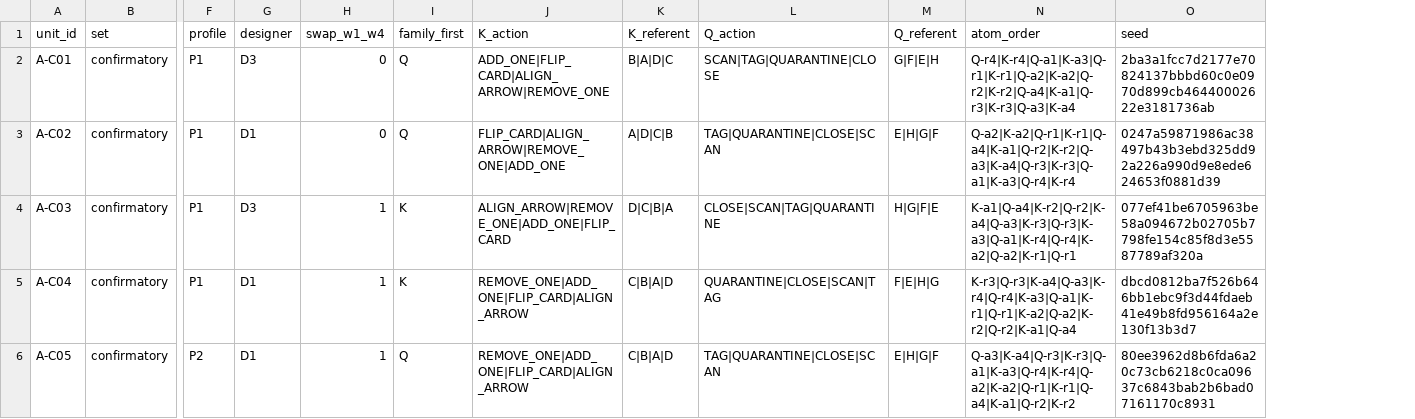
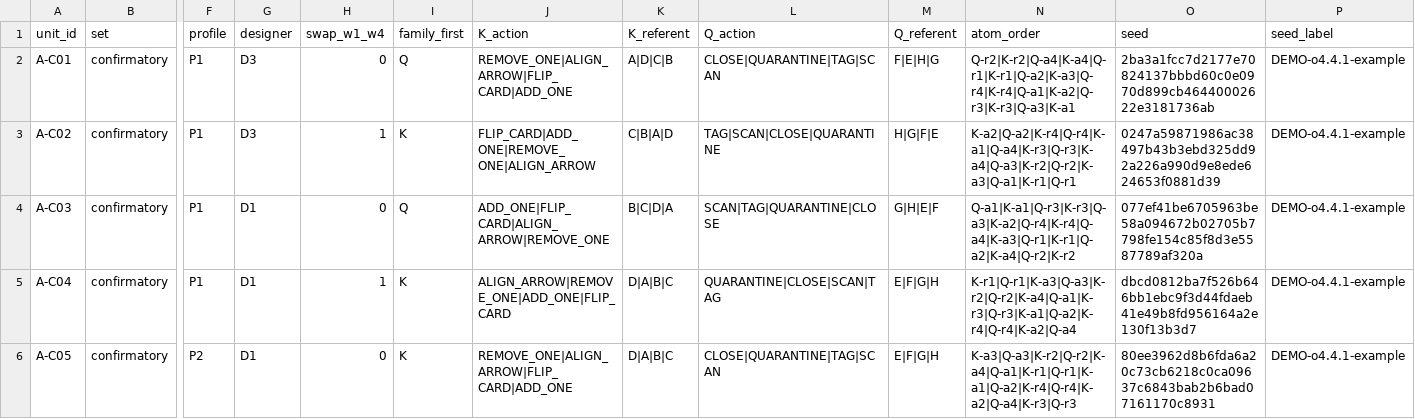
Before and after one commit to ATR-Lab/acoustic-vocabularies, a CSV file: schedules/examples/demo/A/confirmatory-batch-table.csv, drawn as a sheet; only a part is shown, gaps mark what is left out; the diff covers the shown part only; the diff names each change by its address in the sheet, - before the commit and + after, or states it on an @@ line.

```diff
--- a/schedules/examples/demo/A/confirmatory-batch-table.csv
+++ b/schedules/examples/demo/A/confirmatory-batch-table.csv
+column P (seed_label), rows 2-6: all DEMO-o4.4.1-example
-J2 (K_action): ADD_ONE|FLIP_CARD|ALIGN_ARROW|REMOVE_ONE
+J2 (K_action): REMOVE_ONE|ALIGN_ARROW|FLIP_CARD|ADD_ONE
-K2 (K_referent): B|A|D|C
+K2 (K_referent): A|D|C|B
-L2 (Q_action): SCAN|TAG|QUARANTINE|CLOSE
+L2 (Q_action): CLOSE|QUARANTINE|TAG|SCAN
-M2 (Q_referent): G|F|E|H
+M2 (Q_referent): F|E|H|G
-N2 (atom_order): Q-r4|K-r4|Q-a1|K-a3|Q-r1|K-r1|Q-a2|K-a2|Q-r2|K-r2|Q-a4|K-a1|Q-r3|K-r3|Q-a3|K-a4
+N2 (atom_order): Q-r2|K-r2|Q-a4|K-a4|Q-r1|K-r1|Q-a2|K-a3|Q-r4|K-r4|Q-a1|K-a2|Q-r3|K-r3|Q-a3|K-a1
-G3 (designer): D1
+G3 (designer): D3
-H3 (swap_w1_w4): 0
+H3 (swap_w1_w4): 1
-I3 (family_first): Q
+I3 (family_first): K
-J3 (K_action): FLIP_CARD|ALIGN_ARROW|REMOVE_ONE|ADD_ONE
+J3 (K_action): FLIP_CARD|ADD_ONE|REMOVE_ONE|ALIGN_ARROW
-K3 (K_referent): A|D|C|B
+K3 (K_referent): C|B|A|D
-L3 (Q_action): TAG|QUARANTINE|CLOSE|SCAN
+L3 (Q_action): TAG|SCAN|CLOSE|QUARANTINE
-M3 (Q_referent): E|H|G|F
+M3 (Q_referent): H|G|F|E
-N3 (atom_order): Q-a2|K-a2|Q-r1|K-r1|Q-a4|K-a1|Q-r2|K-r2|Q-a3|K-a4|Q-r3|K-r3|Q-a1|K-a3|Q-r4|K-r4
+N3 (atom_order): K-a2|Q-a2|K-r4|Q-r4|K-a1|Q-a4|K-r3|Q-r3|K-a4|Q-a3|K-r2|Q-r2|K-a3|Q-a1|K-r1|Q-r1
-G4 (designer): D3
+G4 (designer): D1
-H4 (swap_w1_w4): 1
+H4 (swap_w1_w4): 0
-I4 (family_first): K
+I4 (family_first): Q
-J4 (K_action): ALIGN_ARROW|REMOVE_ONE|ADD_ONE|FLIP_CARD
+J4 (K_action): ADD_ONE|FLIP_CARD|ALIGN_ARROW|REMOVE_ONE
-K4 (K_referent): D|C|B|A
+K4 (K_referent): B|C|D|A
-L4 (Q_action): CLOSE|SCAN|TAG|QUARANTINE
+L4 (Q_action): SCAN|TAG|QUARANTINE|CLOSE
-M4 (Q_referent): H|G|F|E
+M4 (Q_referent): G|H|E|F
-N4 (atom_order): K-a1|Q-a4|K-r2|Q-r2|K-a4|Q-a3|K-r3|Q-r3|K-a3|Q-a1|K-r4|Q-r4|K-a2|Q-a2|K-r1|Q-r1
+N4 (atom_order): Q-a1|K-a1|Q-r3|K-r3|Q-a3|K-a2|Q-r4|K-r4|Q-a4|K-a3|Q-r1|K-r1|Q-a2|K-a4|Q-r2|K-r2
-J5 (K_action): REMOVE_ONE|ADD_ONE|FLIP_CARD|ALIGN_ARROW
+J5 (K_action): ALIGN_ARROW|REMOVE_ONE|ADD_ONE|FLIP_CARD
-K5:K6 (K_referent): C|B|A|D
+K5:K6 (K_referent): D|A|B|C
-M5 (Q_referent): F|E|H|G
+M5 (Q_referent): E|F|G|H
-N5 (atom_order): K-r3|Q-r3|K-a4|Q-a3|K-r4|Q-r4|K-a3|Q-a1|K-r1|Q-r1|K-a2|Q-a2|K-r2|Q-r2|K-a1|Q-a4
+N5 (atom_order): K-r1|Q-r1|K-a3|Q-a3|K-r2|Q-r2|K-a4|Q-a1|K-r3|Q-r3|K-a1|Q-a2|K-r4|Q-r4|K-a2|Q-a4
-H6 (swap_w1_w4): 1
+H6 (swap_w1_w4): 0
-I6 (family_first): Q
+I6 (family_first): K
-J6 (K_action): REMOVE_ONE|ADD_ONE|FLIP_CARD|ALIGN_ARROW
+J6 (K_action): REMOVE_ONE|ALIGN_ARROW|FLIP_CARD|ADD_ONE
-L6 (Q_action): TAG|QUARANTINE|CLOSE|SCAN
+L6 (Q_action): CLOSE|QUARANTINE|TAG|SCAN
-M6 (Q_referent): E|H|G|F
+M6 (Q_referent): E|F|G|H
-N6 (atom_order): Q-a3|K-a4|Q-r3|K-r3|Q-a1|K-a3|Q-r4|K-r4|Q-a2|K-a2|Q-r1|K-r1|Q-a4|K-a1|Q-r2|K-r2
+N6 (atom_order): K-a3|Q-a3|K-r2|Q-r2|K-a4|Q-a1|K-r1|Q-r1|K-a1|Q-a2|K-r4|Q-r4|K-a2|Q-a4|K-r3|Q-r3
```
Also changed, not shown: 74 edited cells elsewhere in this file, schedules/examples/demo/A/A-C01/curriculum.csv, schedules/examples/demo/A/pilot-batch-table.csv, 27 other files.
